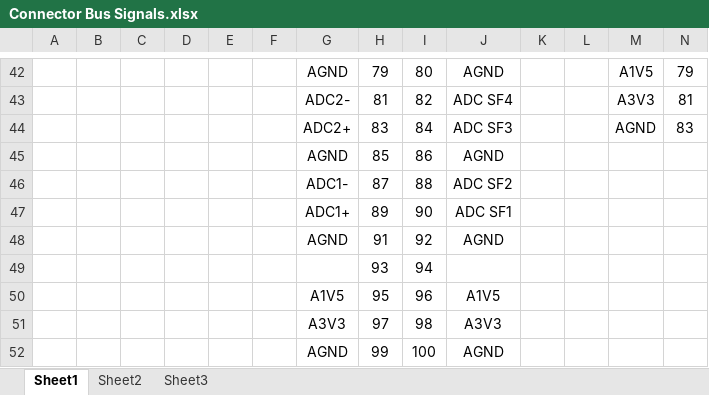
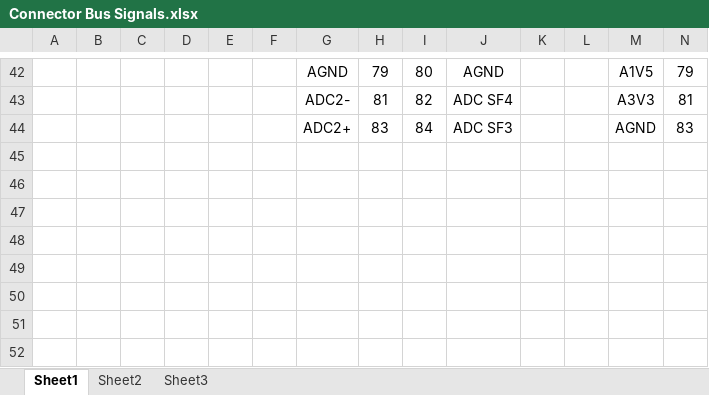
Before and after one commit to marmote/marmote, an Excel workbook: hardware/MainBoard/Document/Connector Bus Signals.xlsx, sheet Sheet1, drawn as a sheet; only a part is shown, gaps mark what is left out; values as stored, in another font and other column widths than the file's, no borders; conditional formats not drawn; rows hold the shown columns only; the diff covers the shown part only; the diff names each change by its address in the sheet, - before the commit and + after, or states it on an @@ line.

```diff
--- a/hardware/MainBoard/Document/Connector Bus Signals.xlsx (sheet Sheet1)
+++ b/hardware/MainBoard/Document/Connector Bus Signals.xlsx (sheet Sheet1)
-row 45:  |  |  |  |  |  | AGND | 85 | 86 | AGND
-row 46:  |  |  |  |  |  | ADC1- | 87 | 88 | ADC SF2
-row 47:  |  |  |  |  |  | ADC1+ | 89 | 90 | ADC SF1
-row 48:  |  |  |  |  |  | AGND | 91 | 92 | AGND
-row 49:  |  |  |  |  |  |  | 93 | 94
-row 50:  |  |  |  |  |  | A1V5 | 95 | 96 | A1V5
-row 51:  |  |  |  |  |  | A3V3 | 97 | 98 | A3V3
-row 52:  |  |  |  |  |  | AGND | 99 | 100 | AGND
```
Also changed, not shown: 32 edited cells elsewhere in this sheet, 2 other files.
